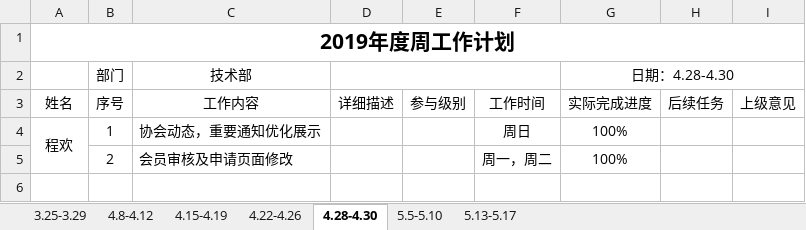
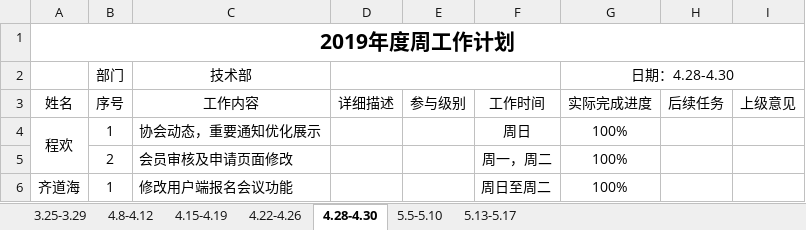
Before and after one commit to qiaojian0907/weekReport, an Excel workbook: 技术部周报.xlsx, sheet 4.28-4.30, drawn as a sheet; values as stored, in another font and other column widths than the file's, no borders; the diff names each change by its address in the sheet, - before the commit and + after, or states it on an @@ line.

```diff
--- a/技术部周报.xlsx (sheet 4.28-4.30)
+++ b/技术部周报.xlsx (sheet 4.28-4.30)
+row 6: 齐道海 | 1 | 修改用户端报名会议功能 |  |  | 周日至周二 | 100%
```
Also changed, not shown: sheet 5.5-5.10, sheet 5.13-5.17.
